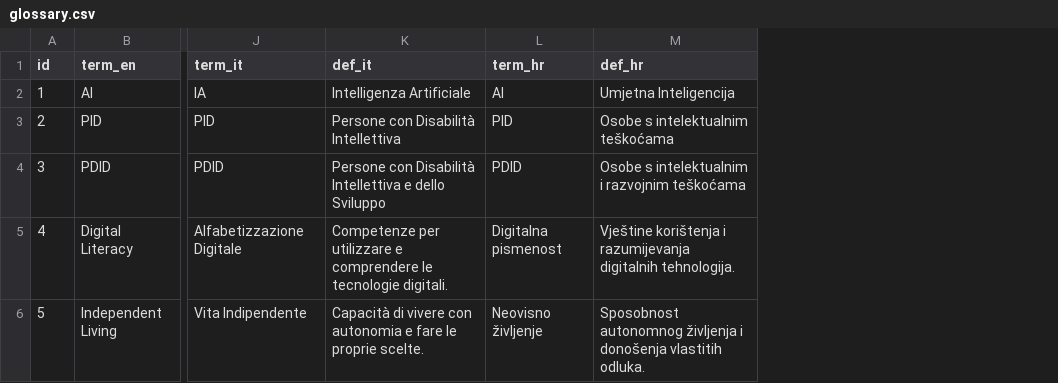
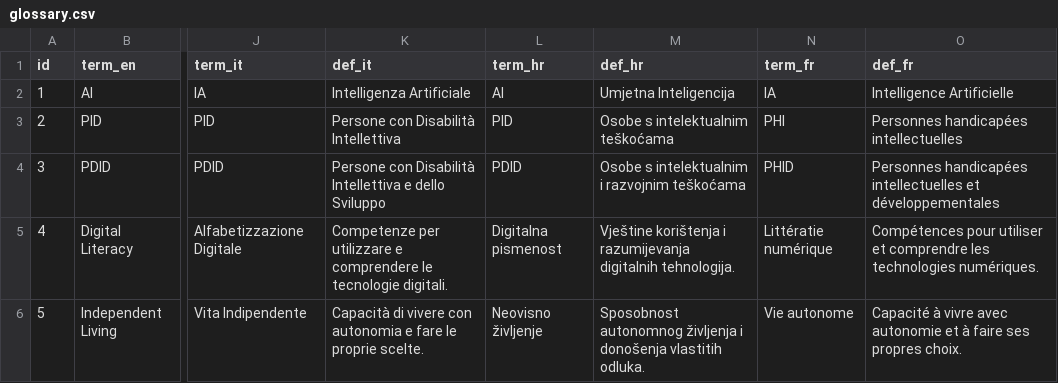
Before and after one commit to sabienUPV/ai-assistants-project-website, a CSV file: src/content/glossary.csv, drawn as a sheet; only a part is shown, gaps mark what is left out; the diff names each change by its address in the sheet, - before the commit and + after, or states it on an @@ line.

```diff
--- a/src/content/glossary.csv
+++ b/src/content/glossary.csv
+column N (term_fr), rows 2-6: IA | PHI | PHID | Littératie numérique | Vie autonome
+column O (def_fr), rows 2-6: Intelligence Artificielle | Personnes handicapées intellectuelles | Personnes handicapées intellectuelles et développementales | Compétences pour utiliser et comprendre les technologies numériques. | Capacité à vivre avec autonomie et à faire ses propres choix.
```
Also changed, not shown: src/content/translations.csv, 1 other file.
